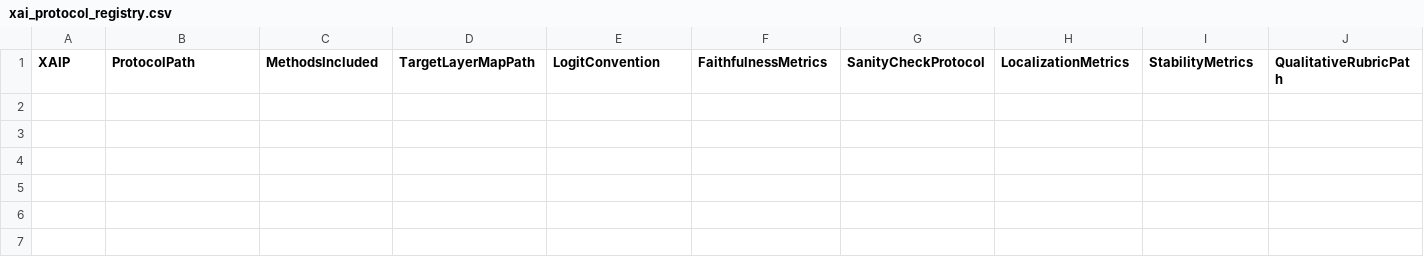
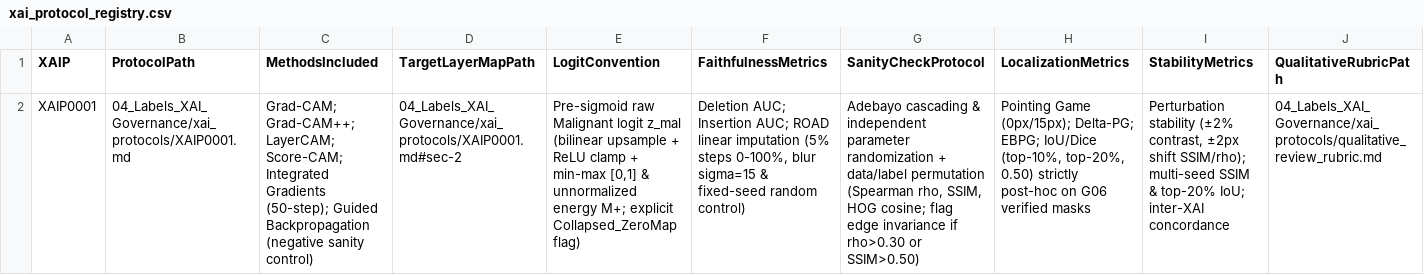
Before and after one commit to Alzubair-Ahamed/Thesis-for-Defense, a CSV file: 04_Labels_XAI_Governance/xai_protocol_registry.csv, drawn as a sheet; only a part is shown; rows hold the shown columns only; the diff names each change by its address in the sheet, - before the commit and + after, or states it on an @@ line.

```diff
--- a/04_Labels_XAI_Governance/xai_protocol_registry.csv
+++ b/04_Labels_XAI_Governance/xai_protocol_registry.csv
+row 2: XAIP0001 | 04_Labels_XAI_Governance/xai_protocols/XAIP0001.md | Grad-CAM; Grad-CAM++; LayerCAM; Score-CAM; Integrated Gradients (50-step); Guided Backpropagation (negative sanity control) | 04_Labels_XAI_Governance/xai_protocols/XAIP0001.md#sec-2 | Pre-sigmoid raw Malignant logit z_mal (bilinear upsample + ReLU clamp + min-max [0,1] & unnormalized energy M+; explicit Collapsed_ZeroMap flag) | Deletion AUC; Insertion AUC; ROAD linear imputation (5% steps 0-100%, blur sigma=15 & fixed-seed random control) | Adebayo cascading & independent parameter randomization + data/label permutation (Spearman rho, SSIM, HOG cosine; flag edge invariance if rho>0.30 or SSIM>0.50) | Pointing Game (0px/15px); Delta-PG; EBPG; IoU/Dice (top-10%, top-20%, 0.50) strictly post-hoc on G06 verified masks | Perturbation stability (±2% contrast, ±2px shift SSIM/rho); multi-seed SSIM & top-20% IoU; inter-XAI concordance | 04_Labels_XAI_Governance/xai_protocols/qualitative_review_rubric.md
```
Also changed, not shown: 01_Project_Management/decisions.csv, 01_Project_Management/gates.csv, 12 other files.
